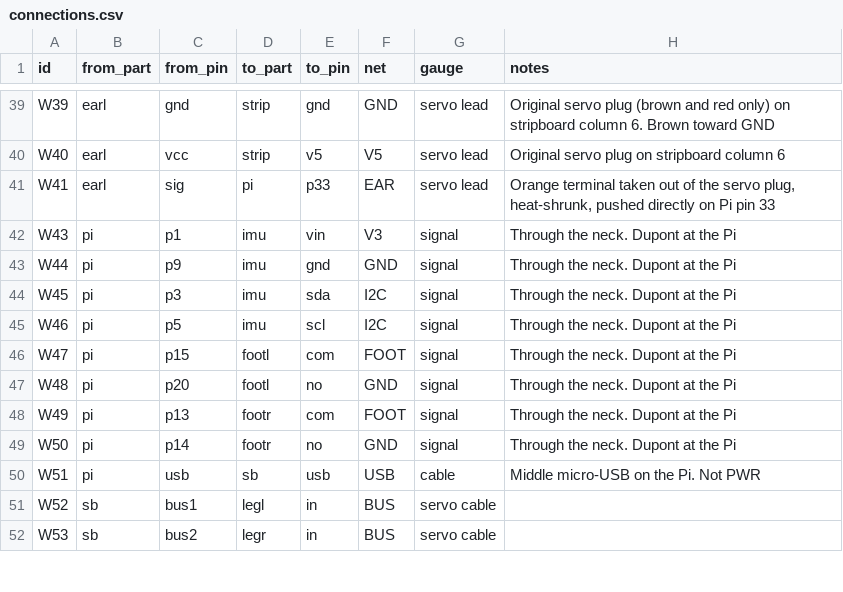
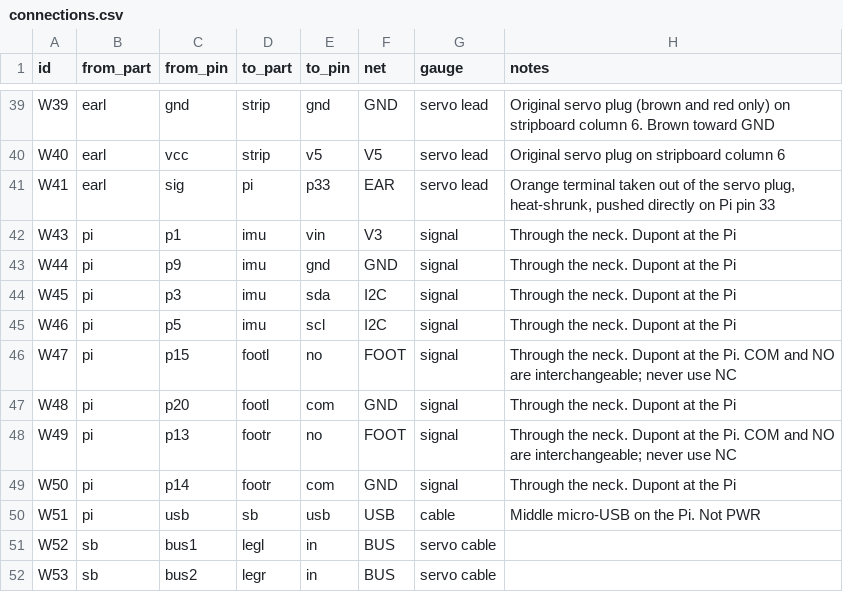
Before and after one commit to danielfriis/Open_Duck_mini_electronic_assembly, a CSV file: connections.csv, drawn as a sheet; only a part is shown, gaps mark what is left out.

```diff
--- a/connections.csv
+++ b/connections.csv
@@ -45,6 +45,6 @@ W45,pi,p3,imu,sda,I2C,signal,Through the neck. Dupont at the Pi
 W46,pi,p5,imu,scl,I2C,signal,Through the neck. Dupont at the Pi
-W47,pi,p15,footl,com,FOOT,signal,Through the neck. Dupont at the Pi
-W48,pi,p20,footl,no,GND,signal,Through the neck. Dupont at the Pi
-W49,pi,p13,footr,com,FOOT,signal,Through the neck. Dupont at the Pi
-W50,pi,p14,footr,no,GND,signal,Through the neck. Dupont at the Pi
+W47,pi,p15,footl,no,FOOT,signal,Through the neck. Dupont at the Pi. COM and NO are interchangeable; never use NC
+W48,pi,p20,footl,com,GND,signal,Through the neck. Dupont at the Pi
+W49,pi,p13,footr,no,FOOT,signal,Through the neck. Dupont at the Pi. COM and NO are interchangeable; never use NC
+W50,pi,p14,footr,com,GND,signal,Through the neck. Dupont at the Pi
 W51,pi,usb,sb,usb,USB,cable,Middle micro-USB on the Pi. Not PWR
```
Also changed, not shown: parts.csv, 13 other files.
